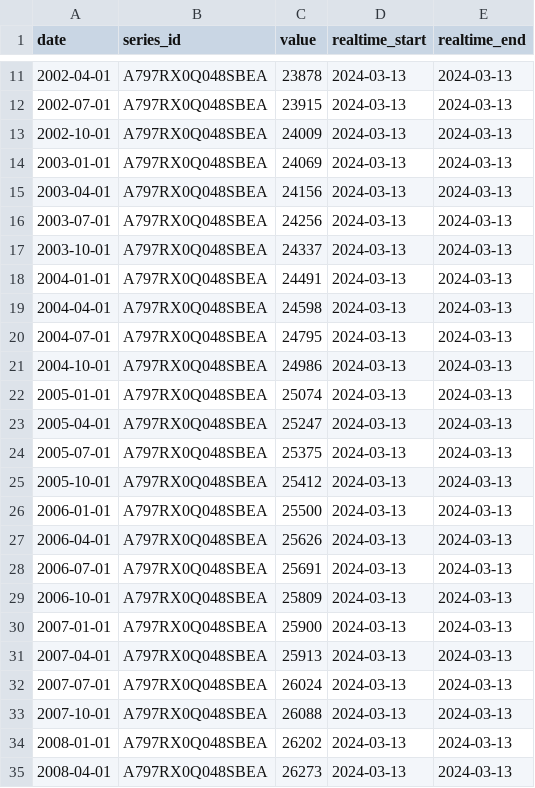
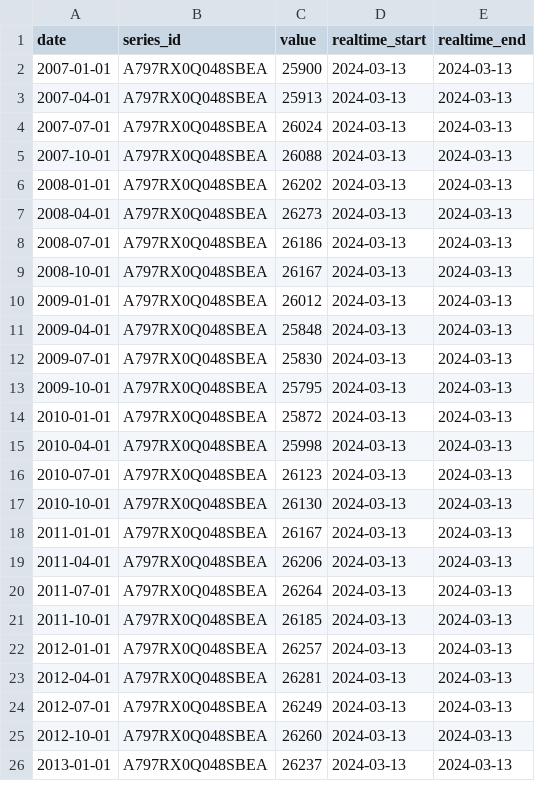
Before and after one commit to AhnafAlam1/income_and_expenditure, a CSV file: data/raw_data/services.csv, drawn as a sheet; only a part is shown, gaps mark what is left out; the shorter side is filled out with more unchanged rows; removed rows and columns are numbered as before the commit, all else as after; the diff covers the shown part only; the diff names each change by its address in the sheet, - before the commit and + after, or states it on an @@ line.

Commit message:
dates were changed

```diff
--- a/data/raw_data/services.csv
+++ b/data/raw_data/services.csv
-row 11: 2002-04-01 | A797RX0Q048SBEA | 23878 | 2024-03-13 | 2024-03-13
-row 12: 2002-07-01 | A797RX0Q048SBEA | 23915 | 2024-03-13 | 2024-03-13
-row 13: 2002-10-01 | A797RX0Q048SBEA | 24009 | 2024-03-13 | 2024-03-13
-row 14: 2003-01-01 | A797RX0Q048SBEA | 24069 | 2024-03-13 | 2024-03-13
-row 15: 2003-04-01 | A797RX0Q048SBEA | 24156 | 2024-03-13 | 2024-03-13
-row 16: 2003-07-01 | A797RX0Q048SBEA | 24256 | 2024-03-13 | 2024-03-13
-row 17: 2003-10-01 | A797RX0Q048SBEA | 24337 | 2024-03-13 | 2024-03-13
-row 18: 2004-01-01 | A797RX0Q048SBEA | 24491 | 2024-03-13 | 2024-03-13
-row 19: 2004-04-01 | A797RX0Q048SBEA | 24598 | 2024-03-13 | 2024-03-13
-row 20: 2004-07-01 | A797RX0Q048SBEA | 24795 | 2024-03-13 | 2024-03-13
-row 21: 2004-10-01 | A797RX0Q048SBEA | 24986 | 2024-03-13 | 2024-03-13
-row 22: 2005-01-01 | A797RX0Q048SBEA | 25074 | 2024-03-13 | 2024-03-13
-row 23: 2005-04-01 | A797RX0Q048SBEA | 25247 | 2024-03-13 | 2024-03-13
-row 24: 2005-07-01 | A797RX0Q048SBEA | 25375 | 2024-03-13 | 2024-03-13
-row 25: 2005-10-01 | A797RX0Q048SBEA | 25412 | 2024-03-13 | 2024-03-13
-row 26: 2006-01-01 | A797RX0Q048SBEA | 25500 | 2024-03-13 | 2024-03-13
-row 27: 2006-04-01 | A797RX0Q048SBEA | 25626 | 2024-03-13 | 2024-03-13
-row 28: 2006-07-01 | A797RX0Q048SBEA | 25691 | 2024-03-13 | 2024-03-13
-row 29: 2006-10-01 | A797RX0Q048SBEA | 25809 | 2024-03-13 | 2024-03-13
```
Also changed, not shown: 8 added rows and 9 removed rows elsewhere in this file, data/raw_data/durable.csv, data/raw_data/food.csv, 3 other files.
